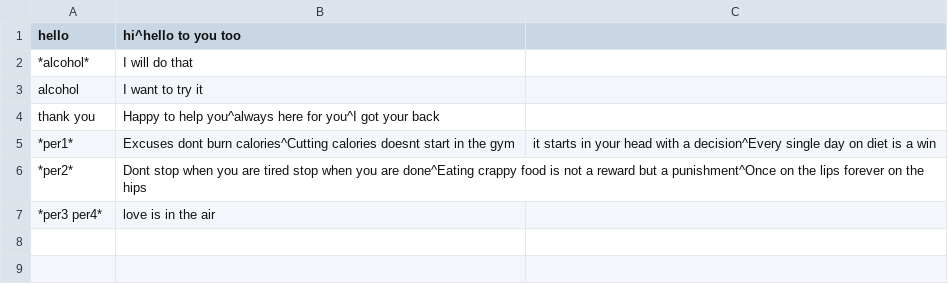
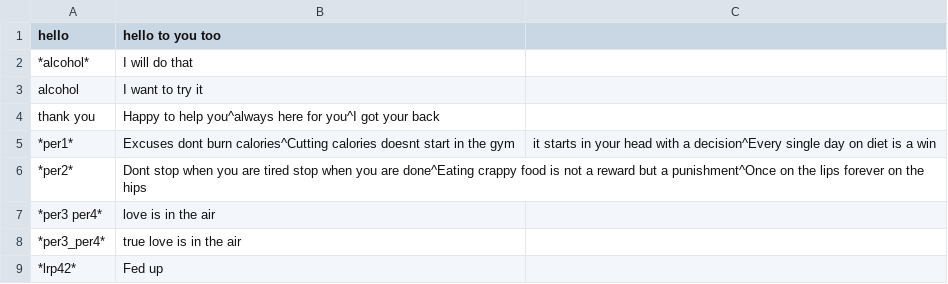
Before and after one commit to ruchir594/NatOS, a CSV file: Modules/MotivationBot/conversation.csv, drawn as a sheet.

```diff
--- a/Modules/MotivationBot/conversation.csv
+++ b/Modules/MotivationBot/conversation.csv
@@ -1,2 +1,2 @@
-hello,hi^hello to you too
+hello,hello to you too
 *alcohol*,I will do that
@@ -7 +7,3 @@ thank you,Happy to help you^always here for you^I got your back
 *per3 per4*,love is in the air
+*per3_per4*,true love is in the air
+*lrp42*,Fed up
```
Also changed, not shown: 3 other files.
